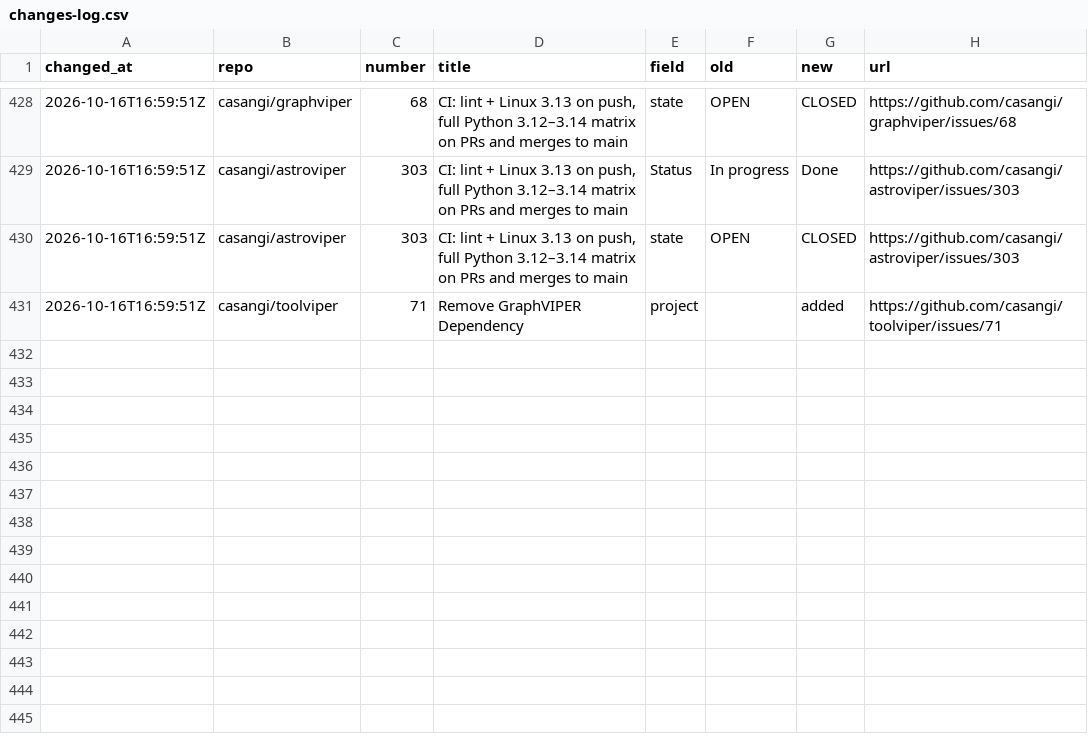
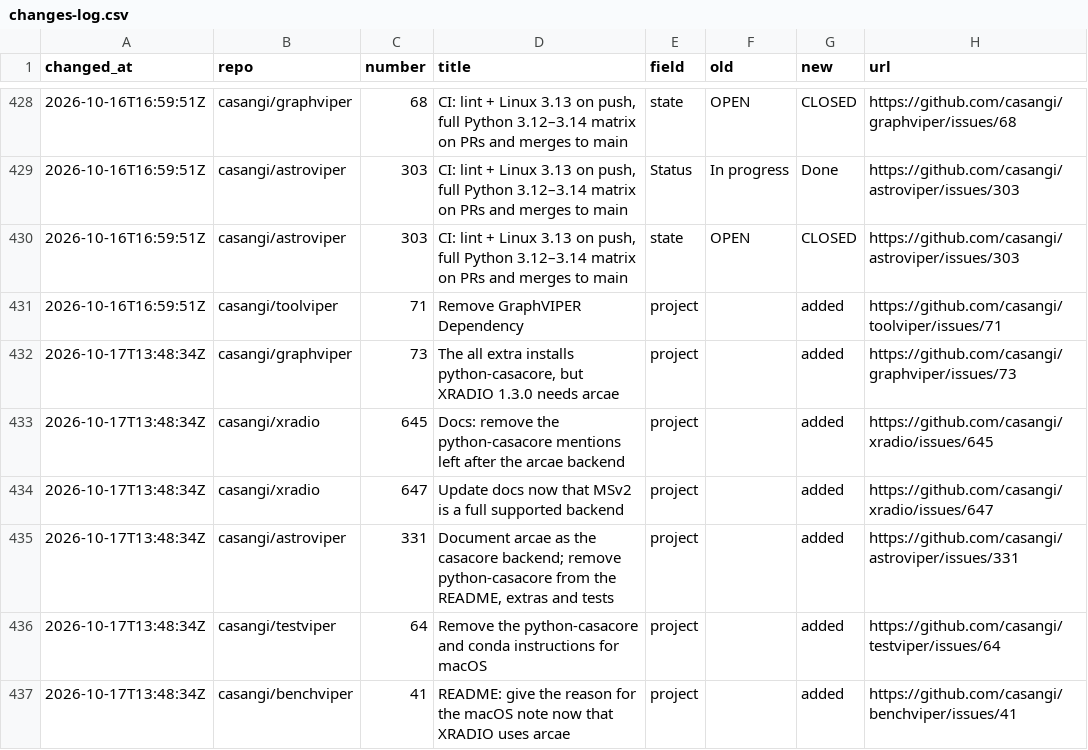
Before and after one commit to casangi/RADPS-roadmap, a CSV file: project33/changes-log.csv, drawn as a sheet; only a part is shown, gaps mark what is left out.

```diff
--- a/project33/changes-log.csv
+++ b/project33/changes-log.csv
@@ -431 +431,7 @@ changed_at,repo,number,title,field,old,new,url
 2026-10-16T16:59:51Z,casangi/toolviper,71,Remove GraphVIPER Dependency,project,,added,https://github.com/casangi/toolviper/issues/71
+2026-10-17T13:48:34Z,casangi/graphviper,73,"The all extra installs python-casacore, but XRADIO 1.3.0 needs arcae",project,,added,https://github.com/casangi/graphviper/issues/73
+2026-10-17T13:48:34Z,casangi/xradio,645,Docs: remove the python-casacore mentions left after the arcae backend,project,,added,https://github.com/casangi/xradio/issues/645
+2026-10-17T13:48:34Z,casangi/xradio,647,Update docs now that MSv2 is a full supported backend,project,,added,https://github.com/casangi/xradio/issues/647
+2026-10-17T13:48:34Z,casangi/astroviper,331,"Document arcae as the casacore backend; remove python-casacore from the README, extras and tests",project,,added,https://github.com/casangi/astroviper/issues/331
+2026-10-17T13:48:34Z,casangi/testviper,64,Remove the python-casacore and conda instructions for macOS,project,,added,https://github.com/casangi/testviper/issues/64
+2026-10-17T13:48:34Z,casangi/benchviper,41,README: give the reason for the macOS note now that XRADIO uses arcae,project,,added,https://github.com/casangi/benchviper/issues/41
```
Also changed, not shown: project33/pi/PI26.4.csv, 3 other files.
